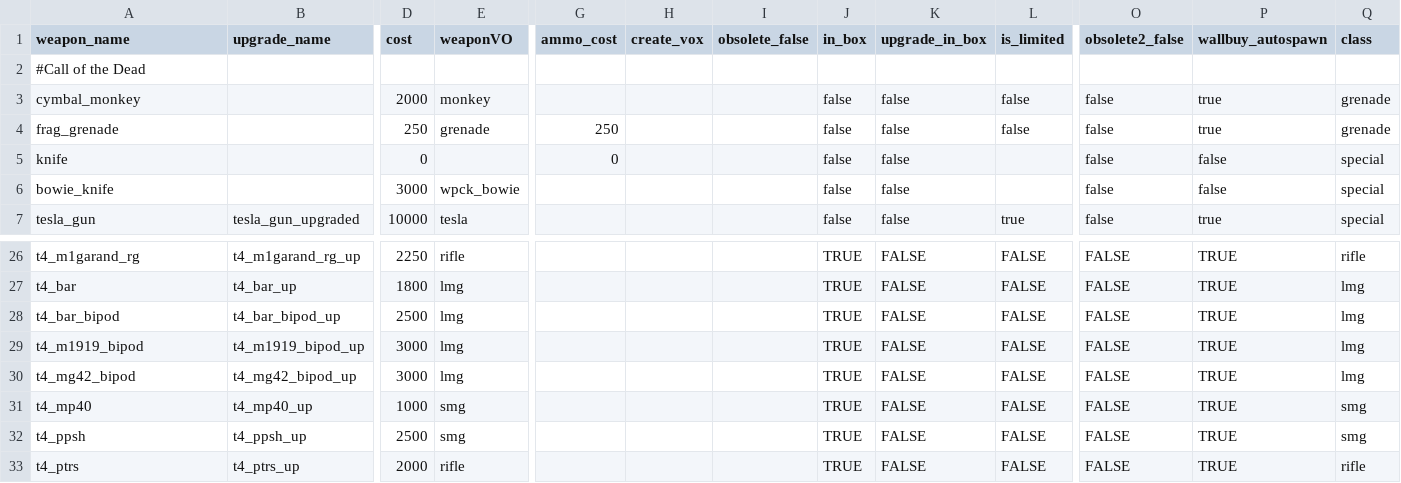
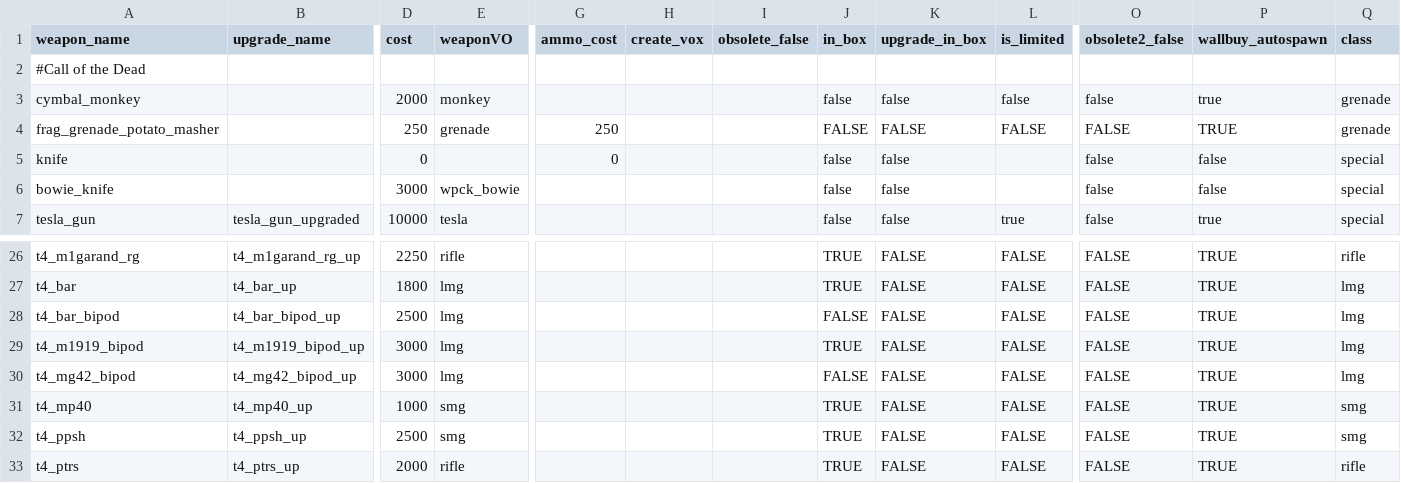
Before and after one commit to marinesciencedude/Black-Ops-Trilogy-Weapon-Packs, a CSV file: mods/waw_weapons/gamedata/weapons/zm/zm_levelcommon_weapons.csv, drawn as a sheet; only a part is shown, gaps mark what is left out; removed rows and columns are numbered as before the commit, all else as after; rows hold the shown columns only; the diff names each change by its address in the sheet, - before the commit and + after, or states it on an @@ line.

```diff
--- a/mods/waw_weapons/gamedata/weapons/zm/zm_levelcommon_weapons.csv
+++ b/mods/waw_weapons/gamedata/weapons/zm/zm_levelcommon_weapons.csv
-row 4: frag_grenade |  | 250 | grenade | 250 |  |  | false | false | false | false | true | grenade
+row 4: frag_grenade_potato_masher |  | 250 | grenade | 250 |  |  | FALSE | FALSE | FALSE | FALSE | TRUE | grenade
-J28 (in_box): TRUE
+J28 (in_box): FALSE
-J30 (in_box): TRUE
+J30 (in_box): FALSE
```
Also changed, not shown: mods/waw_weapons/gamedata/weapons/zm/zm_asylum_weapons.csv, mods/waw_weapons/gamedata/weapons/zm/zm_castle_weapons.csv, 17 other files.
